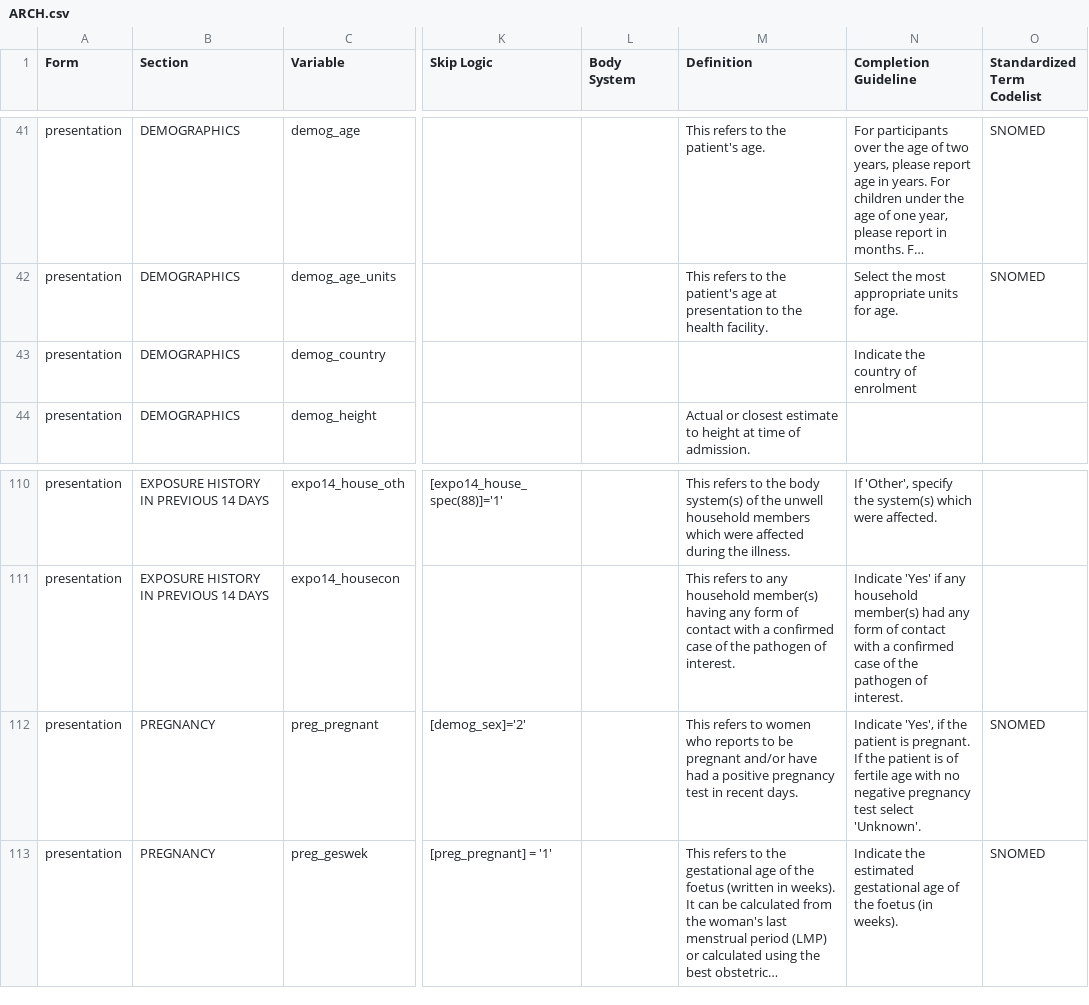
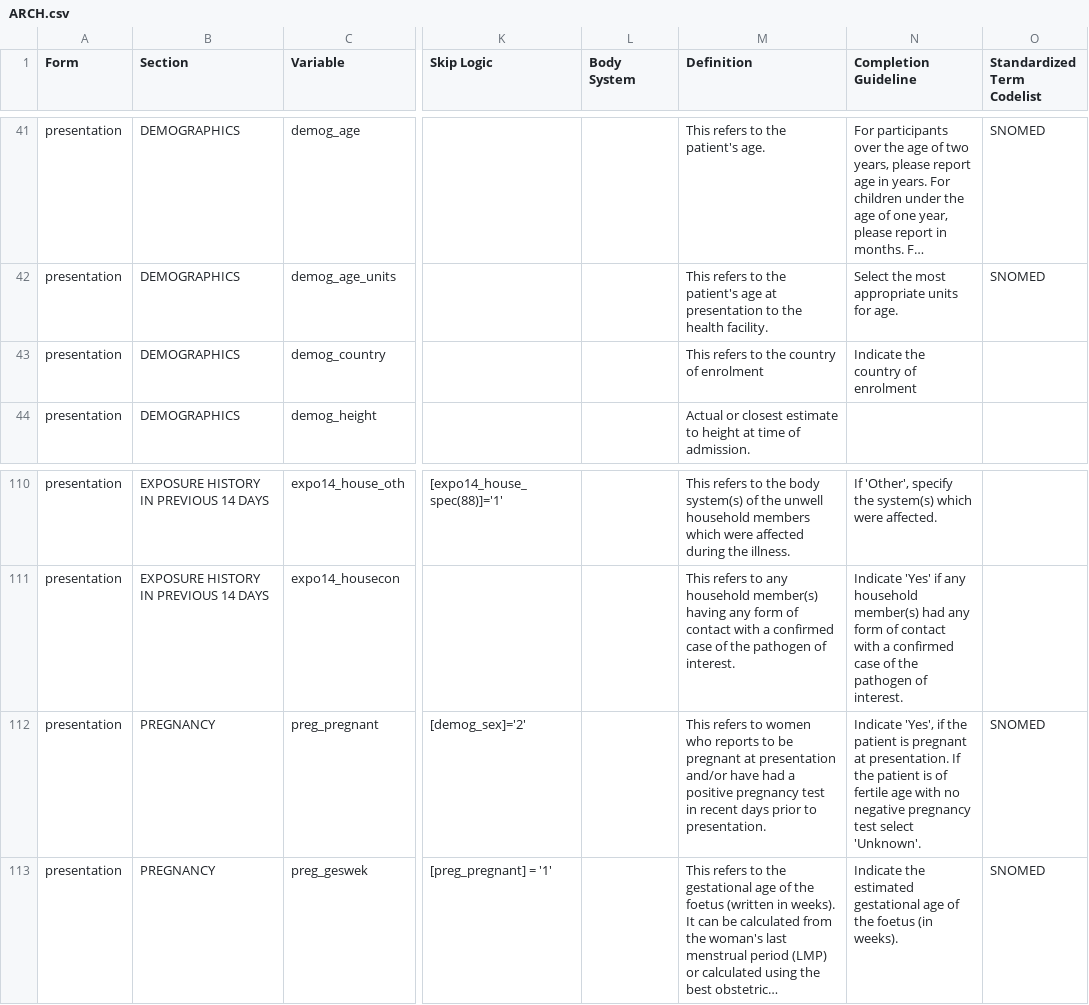
Before and after one commit to ISARICResearch/DataPlatform, a CSV file: ARCH/ARCH1.1.0-rc/ARCH.csv, drawn as a sheet; only a part is shown, gaps mark what is left out; long unchanged cells end in …; the diff names each change by its address in the sheet, - before the commit and + after, or states it on an @@ line.

Commit message:
Update ARCH.csv
updating definition on pregnancy variable

```diff
--- a/ARCH/ARCH1.1.0-rc/ARCH.csv
+++ b/ARCH/ARCH1.1.0-rc/ARCH.csv
-M43 (Definition): (empty)
+M43 (Definition): This refers to the country of enrolment
-M112 (Definition): …be pregnant and/or have had a positive pregnancy test in recent days.
+M112 (Definition): …be pregnant at presentation and/or have had a positive pregnancy test in recent days prior to presentation.
-N112 (Completion Guideline): …patient is pregnant. If the…
+N112 (Completion Guideline): …patient is pregnant at presentation. If the…
```
